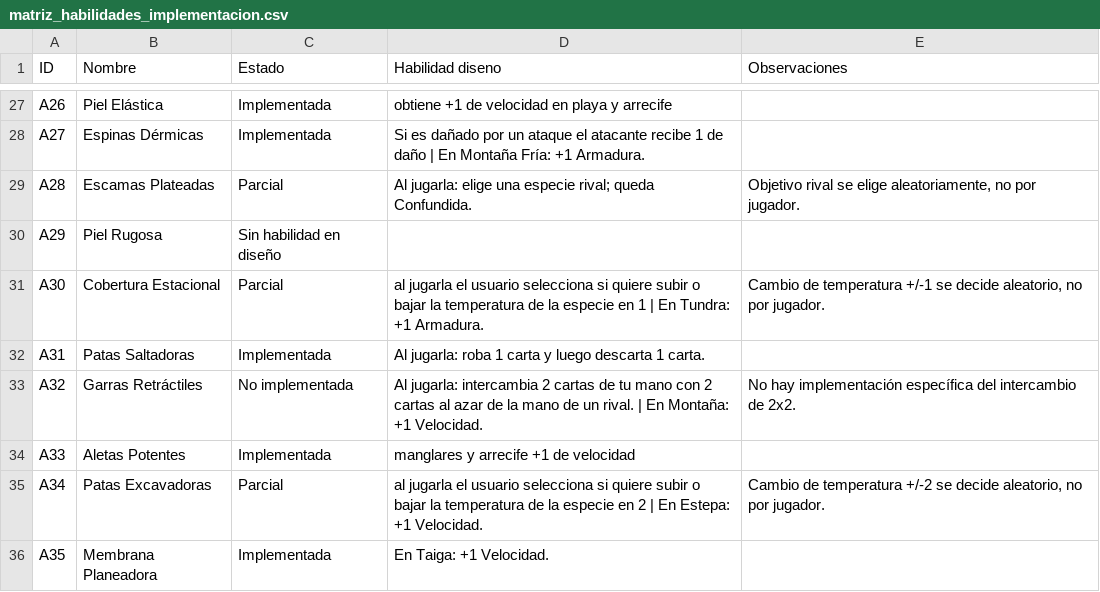
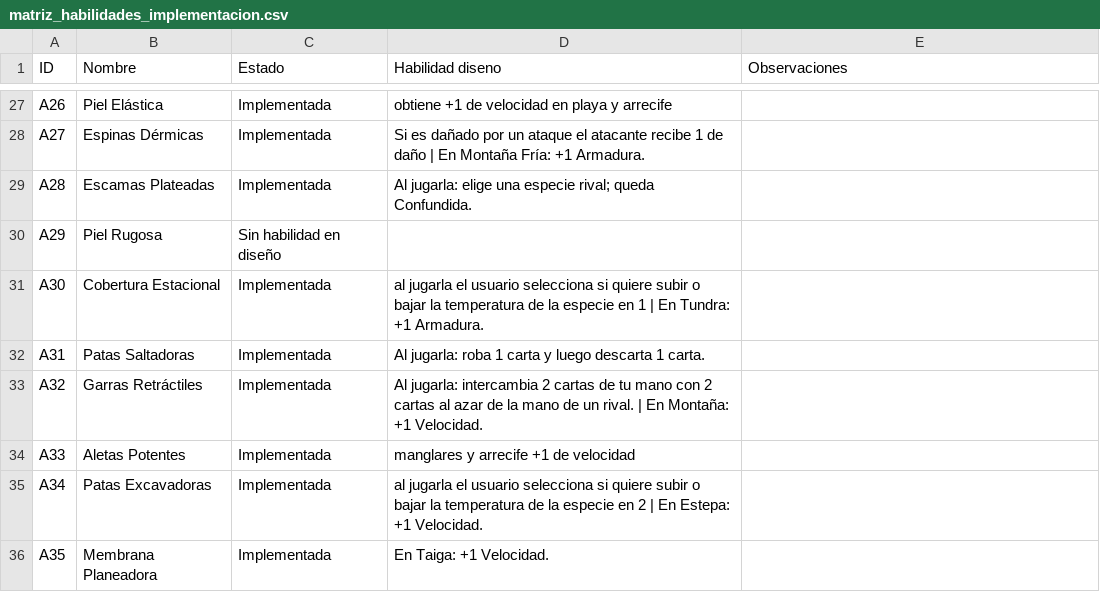
Before and after one commit to koldrak/EvolutionCards, a CSV file: diseño/matriz_habilidades_implementacion.csv, drawn as a sheet; only a part is shown, gaps mark what is left out; the diff covers the shown part only.

Commit message:
Completa habilidades marcadas como parciales

```diff
--- a/diseño/matriz_habilidades_implementacion.csv
+++ b/diseño/matriz_habilidades_implementacion.csv
@@ -28,9 +28,9 @@ A26,Piel Elástica,Implementada,obtiene +1 de velocidad en playa y arrecife,
 A27,Espinas Dérmicas,Implementada,Si es dañado por un ataque el atacante recibe 1 de daño | En Montaña Fría: +1 Armadura.,
-A28,Escamas Plateadas,Parcial,Al jugarla: elige una especie rival; queda Confundida.,"Objetivo rival se elige aleatoriamente, no por jugador."
+A28,Escamas Plateadas,Implementada,Al jugarla: elige una especie rival; queda Confundida.,
 A29,Piel Rugosa,Sin habilidad en diseño,,
-A30,Cobertura Estacional,Parcial,al jugarla el usuario selecciona si quiere subir o bajar la temperatura de la especie en 1 | En Tundra: +1 Armadura.,"Cambio de temperatura +/-1 se decide aleatorio, no por jugador."
+A30,Cobertura Estacional,Implementada,al jugarla el usuario selecciona si quiere subir o bajar la temperatura de la especie en 1 | En Tundra: +1 Armadura.,
 A31,Patas Saltadoras,Implementada,Al jugarla: roba 1 carta y luego descarta 1 carta.,
-A32,Garras Retráctiles,No implementada,Al jugarla: intercambia 2 cartas de tu mano con 2 cartas al azar de la mano de un rival. | En Montaña: +1 Velocidad.,No hay implementación específica del intercambio de 2x2.
+A32,Garras Retráctiles,Implementada,Al jugarla: intercambia 2 cartas de tu mano con 2 cartas al azar de la mano de un rival. | En Montaña: +1 Velocidad.,
 A33,Aletas Potentes,Implementada,manglares y arrecife +1 de velocidad,
-A34,Patas Excavadoras,Parcial,al jugarla el usuario selecciona si quiere subir o bajar la temperatura de la especie en 2 | En Estepa: +1 Velocidad.,"Cambio de temperatura +/-2 se decide aleatorio, no por jugador."
+A34,Patas Excavadoras,Implementada,al jugarla el usuario selecciona si quiere subir o bajar la temperatura de la especie en 2 | En Estepa: +1 Velocidad.,
 A35,Membrana Planeadora,Implementada,En Taiga: +1 Velocidad.,
```
Also changed, not shown: 32 edited cells elsewhere in this file, 1 other file.
